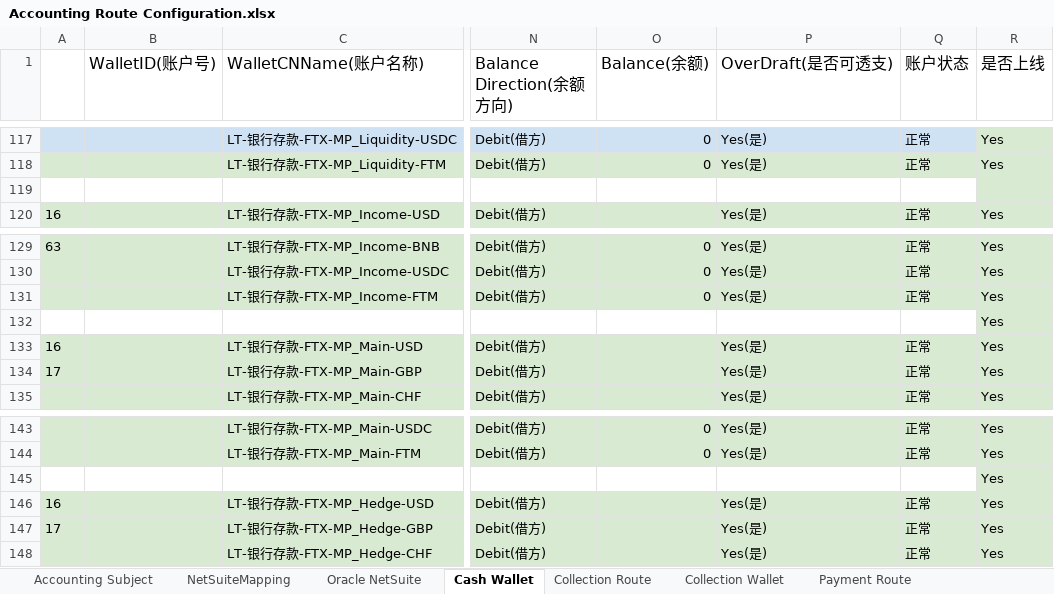
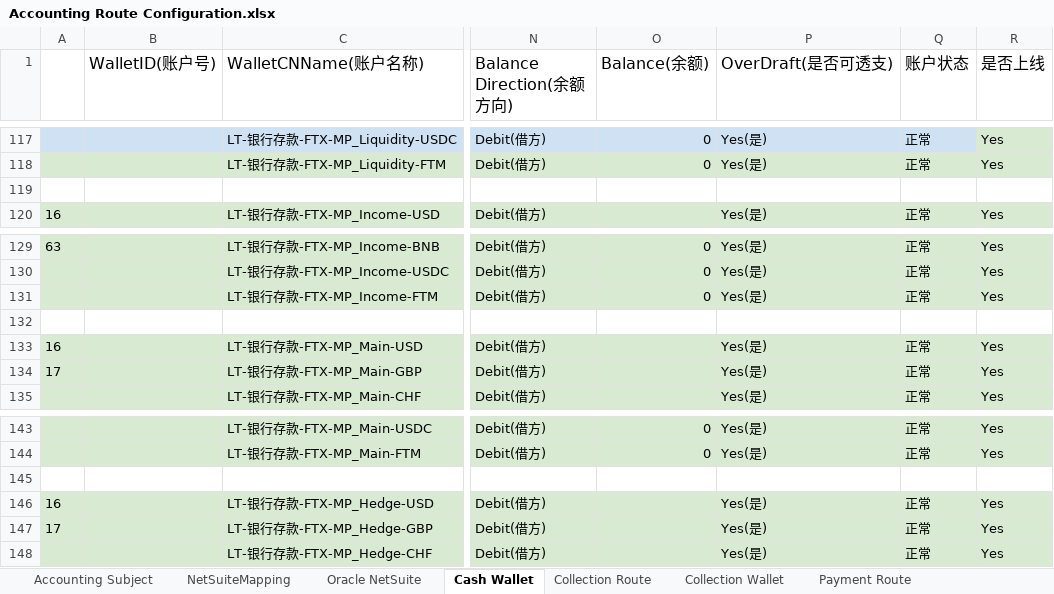
Before and after one commit to tisaTest1994/Gittest2, an Excel workbook: Resource/Accounting Route Configuration.xlsx, sheet Cash Wallet, drawn as a sheet; only a part is shown, gaps mark what is left out; values as stored, in another font and other column widths than the file's, no borders; charts and pictures not drawn; the diff names each change by its address in the sheet, - before the commit and + after, or states it on an @@ line.

Commit message:
123123

```diff
--- a/Resource/Accounting Route Configuration.xlsx (sheet Cash Wallet)
+++ b/Resource/Accounting Route Configuration.xlsx (sheet Cash Wallet)
-R119 fill: #D9EAD3
+R119 fill: none
-R132 (是否上线): Yes
+R132 (是否上线): (empty)
-R132 fill: #D9EAD3
+R132 fill: none
-R145 (是否上线): Yes
+R145 (是否上线): (empty)
-R145 fill: #D9EAD3
+R145 fill: none
```
